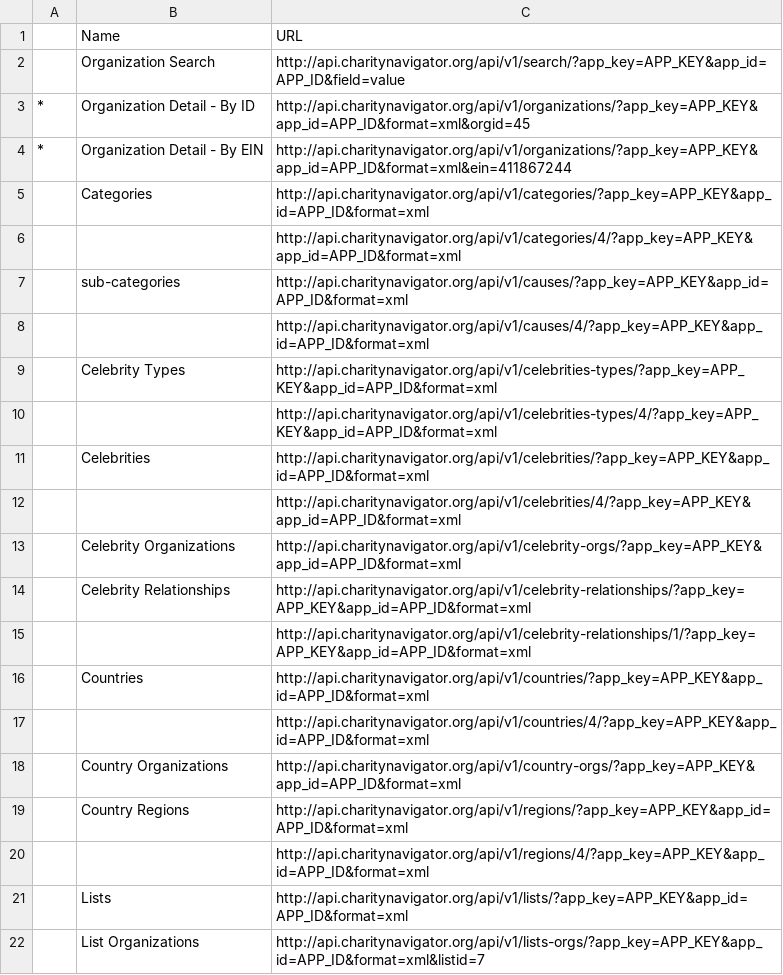
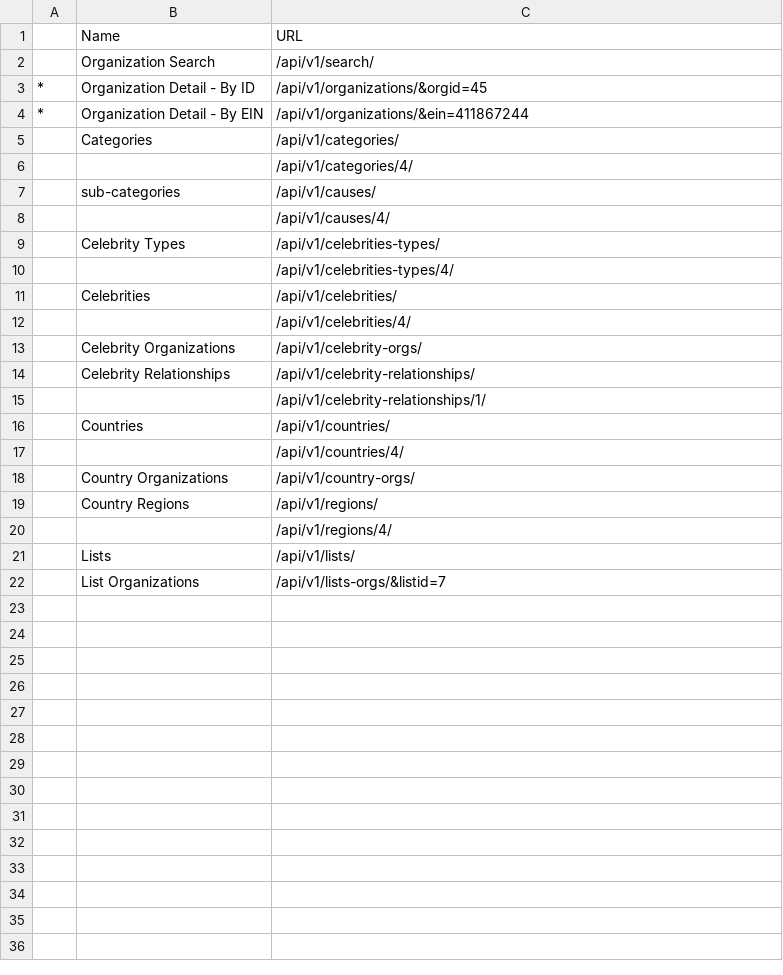
Before and after one commit to ndlongit/longnd-data, a CSV file: Temp/Charity Info/Charity Navigator API.csv, drawn as a sheet.

```diff
--- a/Temp/Charity Info/Charity Navigator API.csv
+++ b/Temp/Charity Info/Charity Navigator API.csv
@@ -1,26 +1,22 @@
 ,Name,URL
-,Organization Search,http://api.charitynavigator.org/api/v1/search/?app_key=APP_KEY&app_id=APP_ID&field=value
-*,Organization Detail - By ID,http://api.charitynavigator.org/api/v1/organizations/?app_key=APP_KEY&app_id=APP_ID&format=xml&orgid=45
-*,Organization Detail - By EIN,http://api.charitynavigator.org/api/v1/organizations/?app_key=APP_KEY&app_id=APP_ID&format=xml&ein=411867244
-,Categories,http://api.charitynavigator.org/api/v1/categories/?app_key=APP_KEY&app_id=APP_ID&format=xml
-,,http://api.charitynavigator.org/api/v1/categories/4/?app_key=APP_KEY&app_id=APP_ID&format=xml
-,sub-categories,http://api.charitynavigator.org/api/v1/causes/?app_key=APP_KEY&app_id=APP_ID&format=xml
-,,http://api.charitynavigator.org/api/v1/causes/4/?app_key=APP_KEY&app_id=APP_ID&format=xml
-,Celebrity Types,http://api.charitynavigator.org/api/v1/celebrities-types/?app_key=APP_KEY&app_id=APP_ID&format=xml
-,,http://api.charitynavigator.org/api/v1/celebrities-types/4/?app_key=APP_KEY&app_id=APP_ID&format=xml
-,Celebrities,http://api.charitynavigator.org/api/v1/celebrities/?app_key=APP_KEY&app_id=APP_ID&format=xml
-,,http://api.charitynavigator.org/api/v1/celebrities/4/?app_key=APP_KEY&app_id=APP_ID&format=xml
-,Celebrity Organizations,http://api.charitynavigator.org/api/v1/celebrity-orgs/?app_key=APP_KEY&app_id=APP_ID&format=xml
-,Celebrity Relationships,http://api.charitynavigator.org/api/v1/celebrity-relationships/?app_key=APP_KEY&app_id=APP_ID&format=xml
-,,http://api.charitynavigator.org/api/v1/celebrity-relationships/1/?app_key=APP_KEY&app_id=APP_ID&format=xml
-,Countries,http://api.charitynavigator.org/api/v1/countries/?app_key=APP_KEY&app_id=APP_ID&format=xml
-,,http://api.charitynavigator.org/api/v1/countries/4/?app_key=APP_KEY&app_id=APP_ID&format=xml
-,Country Organizations,http://api.charitynavigator.org/api/v1/country-orgs/?app_key=APP_KEY&app_id=APP_ID&format=xml
-,Country Regions,http://api.charitynavigator.org/api/v1/regions/?app_key=APP_KEY&app_id=APP_ID&format=xml
-,,http://api.charitynavigator.org/api/v1/regions/4/?app_key=APP_KEY&app_id=APP_ID&format=xml
-,Lists,http://api.charitynavigator.org/api/v1/lists/?app_key=APP_KEY&app_id=APP_ID&format=xml
-,List Organizations,"
-
-        http://api.charitynavigator.org/api/v1/lists-orgs/?app_key=APP_KEY&app_id=APP_ID&format=xml&listid=7
-
-"
+,Organization Search,/api/v1/search/
+*,Organization Detail - By ID,/api/v1/organizations/&orgid=45
+*,Organization Detail - By EIN,/api/v1/organizations/&ein=411867244
+,Categories,/api/v1/categories/
+,,/api/v1/categories/4/
+,sub-categories,/api/v1/causes/
+,,/api/v1/causes/4/
+,Celebrity Types,/api/v1/celebrities-types/
+,,/api/v1/celebrities-types/4/
+,Celebrities,/api/v1/celebrities/
+,,/api/v1/celebrities/4/
+,Celebrity Organizations,/api/v1/celebrity-orgs/
+,Celebrity Relationships,/api/v1/celebrity-relationships/
+,,/api/v1/celebrity-relationships/1/
+,Countries,/api/v1/countries/
+,,/api/v1/countries/4/
+,Country Organizations,/api/v1/country-orgs/
+,Country Regions,/api/v1/regions/
+,,/api/v1/regions/4/
+,Lists,/api/v1/lists/
+,List Organizations,"/api/v1/lists-orgs/&listid=7
```
